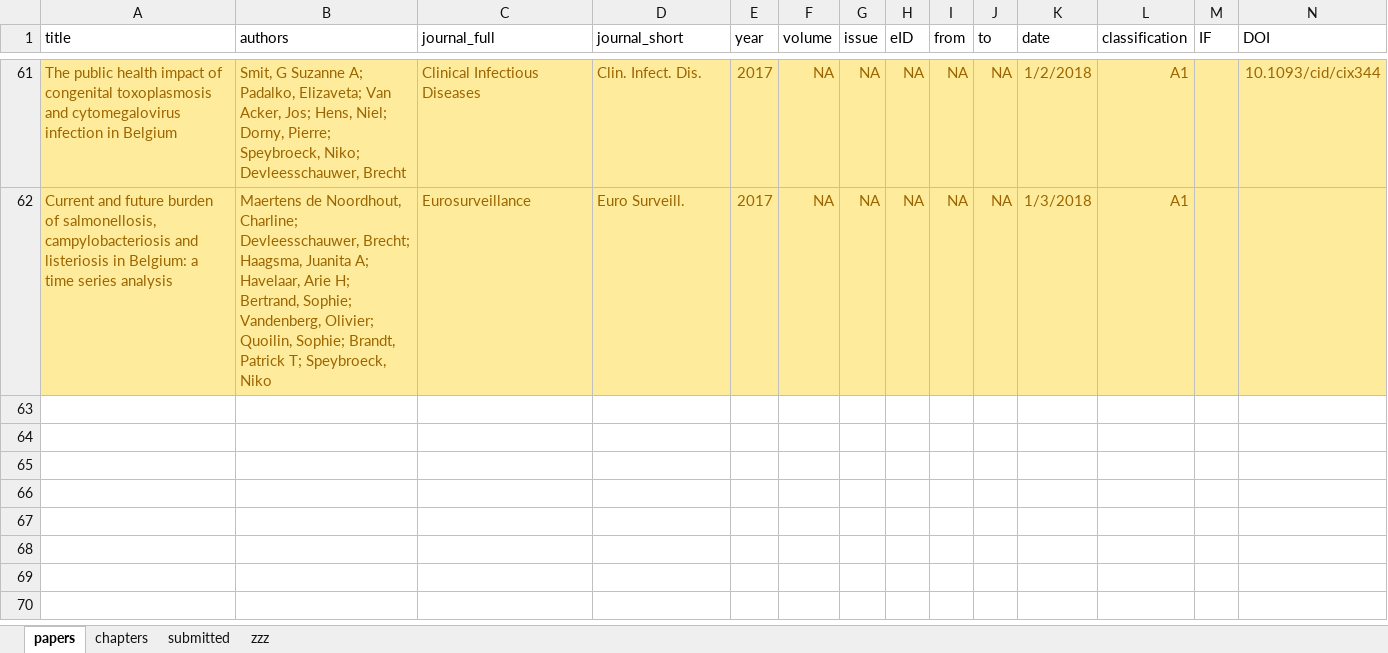
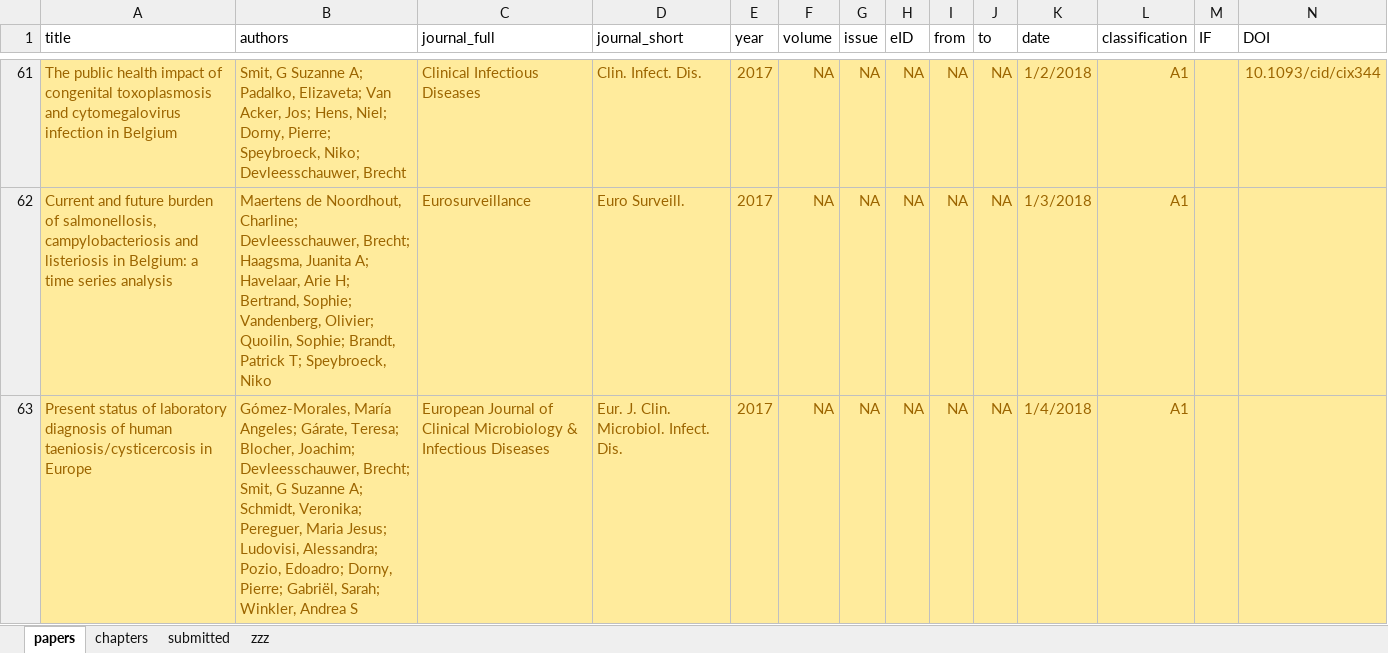
Before and after one commit to brechtdv/vitae, an Excel workbook: publications.xlsx, sheet papers, drawn as a sheet; only a part is shown, gaps mark what is left out; values as stored, in another font and other column widths than the file's, no borders; table styles not drawn; rows hold the shown columns only; the diff names each change by its address in the sheet, - before the commit and + after, or states it on an @@ line.

```diff
--- a/publications.xlsx (sheet papers)
+++ b/publications.xlsx (sheet papers)
+row 63: Present status of laboratory diagnosis of human taeniosis/cysticercosis in Europe | Gómez-Morales, María Angeles; Gárate, Teresa; Blocher, Joachim; Devleesschauwer, Brecht; Smit, G Suzanne A; Schmidt, Veronika; Pereguer, Maria Jesus; Ludovisi, Alessandra; Pozio, Edoadro; Dorny, Pierre; Gabriël, Sarah; Winkler, Andrea S | European Journal of Clinical Microbiology & Infectious Diseases | Eur. J. Clin. Microbiol. Infect. Dis. | 2017 | NA | NA | NA | NA | NA | 1/4/2018 | A1
```
Also changed, not shown: sheet submitted, sheet chapters, sheet zzz, 2 other files.
